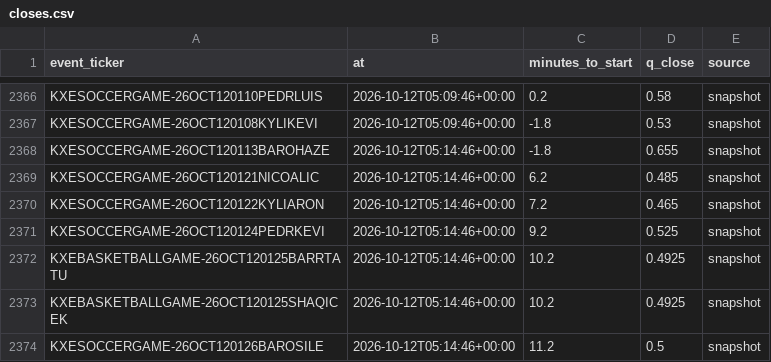
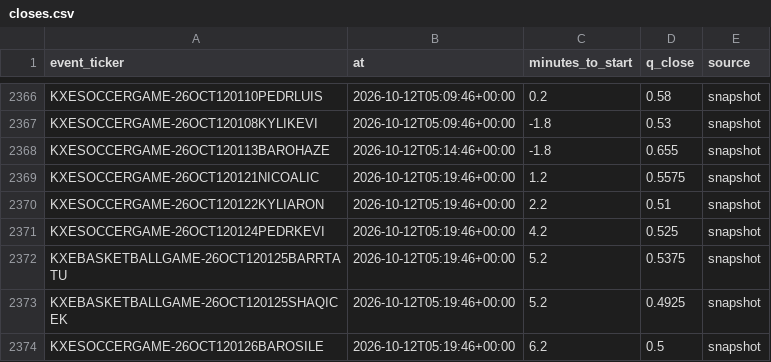
Before and after one commit to nathangin/esports-betting, a CSV file: state/paper/closes.csv, drawn as a sheet; only a part is shown, gaps mark what is left out.

```diff
--- a/state/paper/closes.csv
+++ b/state/paper/closes.csv
@@ -2368,7 +2368,7 @@ KXESOCCERGAME-26OCT120108KYLIKEVI,2026-10-12T05:09:46+00:00,-1.8,0.53,snapshot
 KXESOCCERGAME-26OCT120113BAROHAZE,2026-10-12T05:14:46+00:00,-1.8,0.655,snapshot
-KXESOCCERGAME-26OCT120121NICOALIC,2026-10-12T05:14:46+00:00,6.2,0.485,snapshot
-KXESOCCERGAME-26OCT120122KYLIARON,2026-10-12T05:14:46+00:00,7.2,0.465,snapshot
-KXESOCCERGAME-26OCT120124PEDRKEVI,2026-10-12T05:14:46+00:00,9.2,0.525,snapshot
-KXEBASKETBALLGAME-26OCT120125BARRTATU,2026-10-12T05:14:46+00:00,10.2,0.4925,snapshot
-KXEBASKETBALLGAME-26OCT120125SHAQICEK,2026-10-12T05:14:46+00:00,10.2,0.4925,snapshot
-KXESOCCERGAME-26OCT120126BAROSILE,2026-10-12T05:14:46+00:00,11.2,0.5,snapshot
+KXESOCCERGAME-26OCT120121NICOALIC,2026-10-12T05:19:46+00:00,1.2,0.5575,snapshot
+KXESOCCERGAME-26OCT120122KYLIARON,2026-10-12T05:19:46+00:00,2.2,0.51,snapshot
+KXESOCCERGAME-26OCT120124PEDRKEVI,2026-10-12T05:19:46+00:00,4.2,0.525,snapshot
+KXEBASKETBALLGAME-26OCT120125BARRTATU,2026-10-12T05:19:46+00:00,5.2,0.5375,snapshot
+KXEBASKETBALLGAME-26OCT120125SHAQICEK,2026-10-12T05:19:46+00:00,5.2,0.4925,snapshot
+KXESOCCERGAME-26OCT120126BAROSILE,2026-10-12T05:19:46+00:00,6.2,0.5,snapshot
```
Also changed, not shown: state/paper/ledger.csv, 6 other files.
